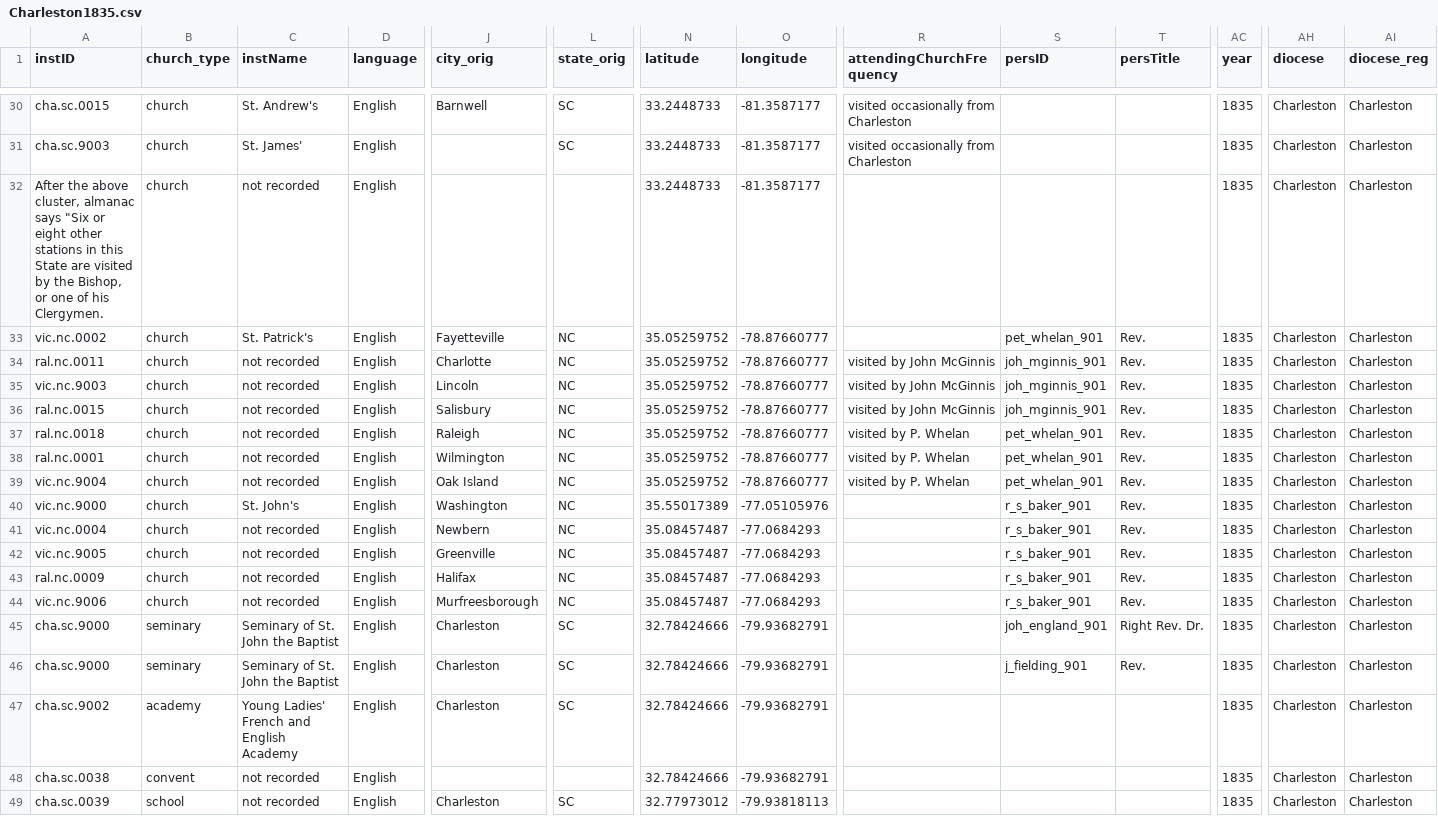
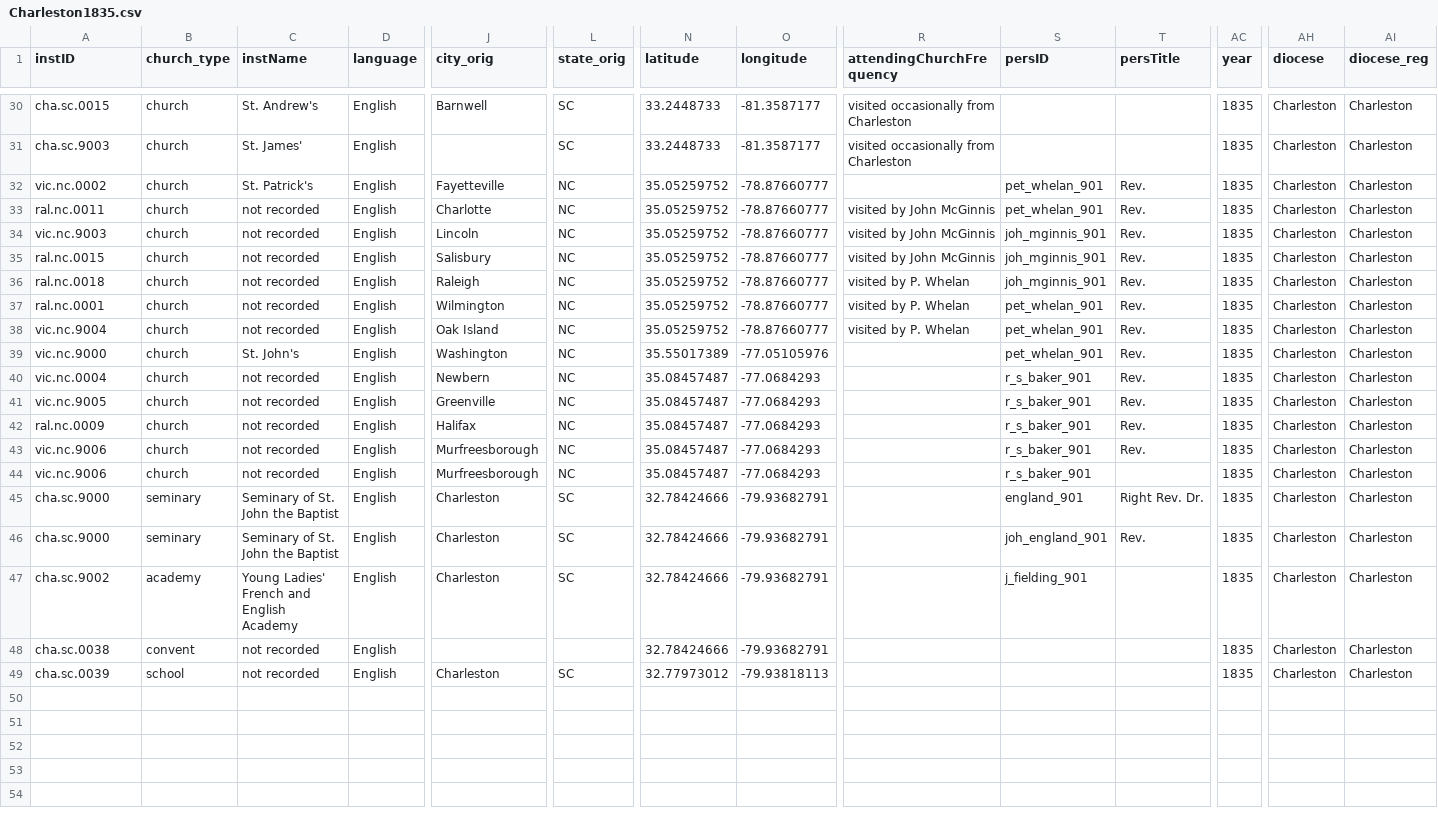
Before and after one commit to YuchenX063/Almanacs-Preprocess, a CSV file: processed/Charleston1835.csv, drawn as a sheet; only a part is shown, gaps mark what is left out; removed rows and columns are numbered as before the commit, all else as after; rows hold the shown columns only; the diff names each change by its address in the sheet, - before the commit and + after, or states it on an @@ line.

```diff
--- a/processed/Charleston1835.csv
+++ b/processed/Charleston1835.csv
-row 32: After the above cluster, almanac says "Six or eight other stations in this State are visited by the Bishop, or one of his Clergymen. | church | not recorded | English |  |  | 33.2448733 | -81.3587177 |  |  |  | 1835 | Charleston | Charleston
-S33 (persID): joh_mginnis_901
+S33 (persID): pet_whelan_901
-S36 (persID): pet_whelan_901
+S36 (persID): joh_mginnis_901
-S39 (persID): r_s_baker_901
+S39 (persID): pet_whelan_901
+row 44: vic.nc.9006 | church | not recorded | English | Murfreesborough | NC | 35.08457487 | -77.0684293 |  | r_s_baker_901 |  | 1835 | Charleston | Charleston
-S45 (persID): joh_england_901
+S45 (persID): england_901
-S46 (persID): j_fielding_901
+S46 (persID): joh_england_901
-S47 (persID): (empty)
+S47 (persID): j_fielding_901
```
Also changed, not shown: processed/Alton1865.csv, processed/Charleston1838.csv, 8 other files.
